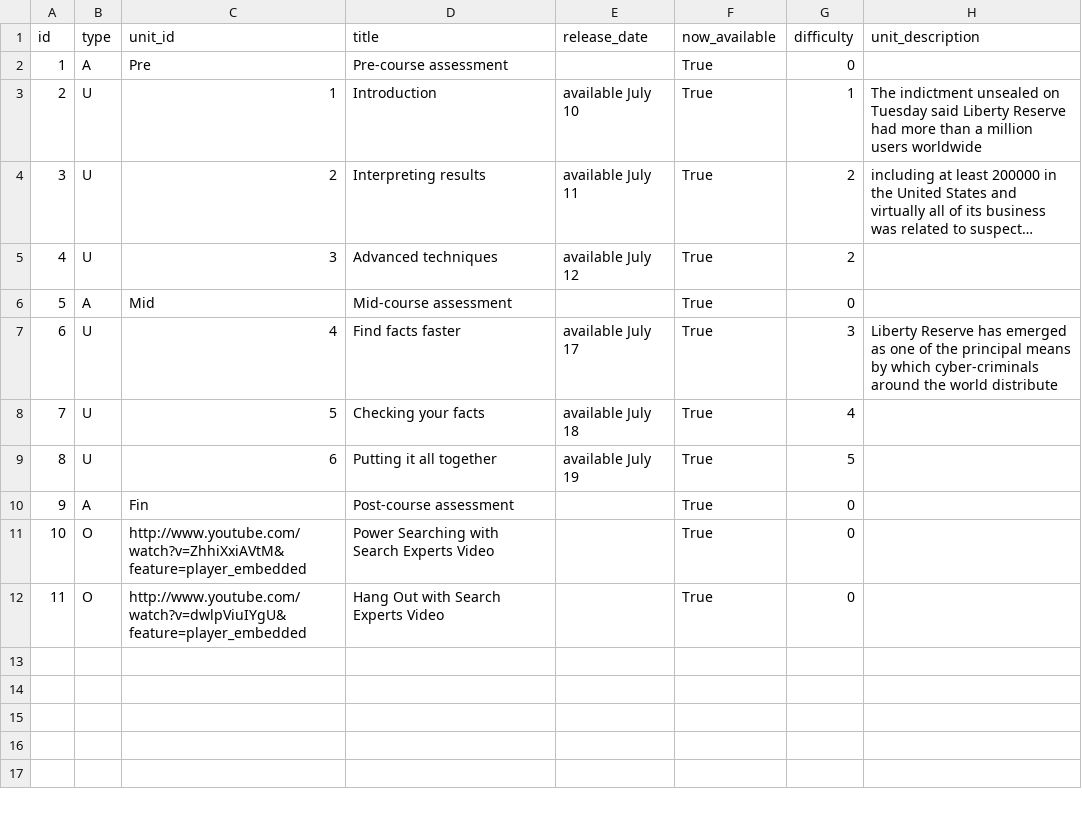
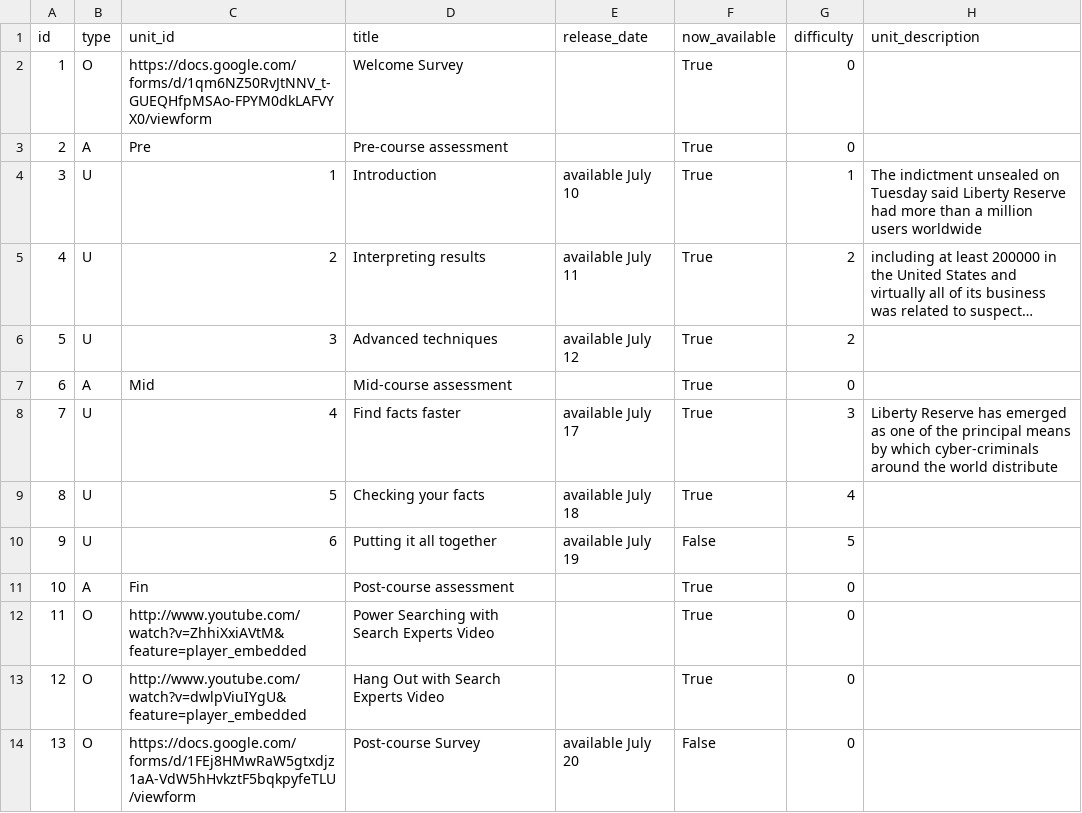
Before and after one commit to nishant07/course-builder, a CSV file: data/unit.csv, drawn as a sheet; long unchanged cells end in …; addresses are those after the commit; the diff names each change by its address in the sheet, - before the commit and + after, or states it on an @@ line.

Commit message:
adding pre course assigment from james

```diff
--- a/data/unit.csv
+++ b/data/unit.csv
+row 2: 1 | O | https://docs.google.com/forms/d/1qm6NZ50RvJtNNV_t-GUEQHfpMSAo-FPYM0dkLAFVYX0/viewform | Welcome Survey |  | True | 0
@@ column A (id) renumbered between rows 3 and 13 @@
-F10 (now_available): True
+F10 (now_available): False
+row 14: 13 | O | https://docs.google.com/forms/d/1FEj8HMwRaW5gtxdjz1aA-VdW5hHvkztF5bqkpyfeTLU/viewform | Post-course Survey | available July 20 | False | 0
```
Also changed, not shown: 1 other file.
